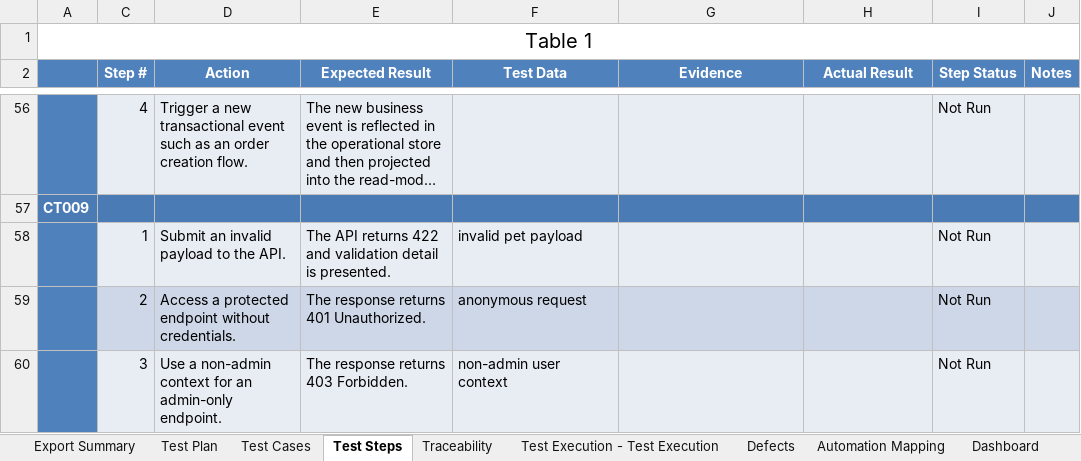
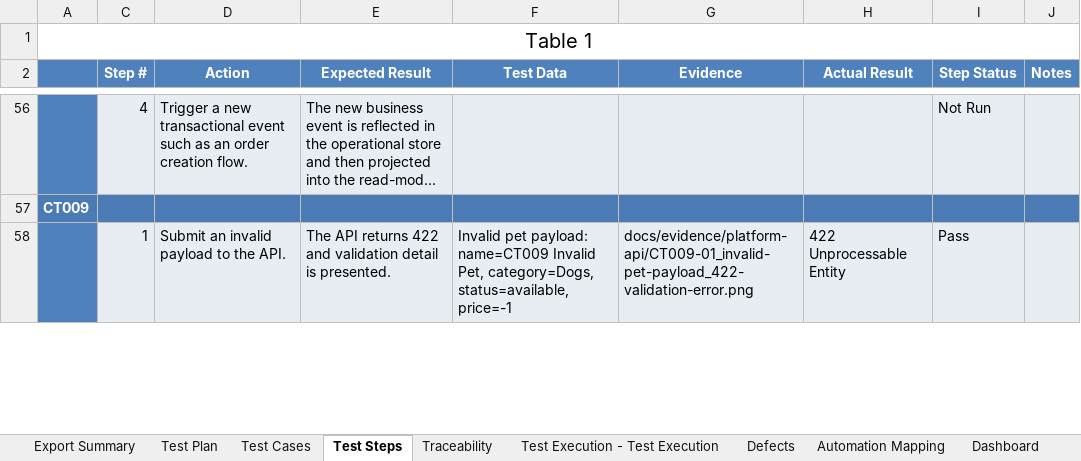
Before and after one commit to jcruciti/pethub-qa-portfolio, an Excel workbook: docs/QA_Test_Plan.xlsx, sheet Test Steps, drawn as a sheet; only a part is shown, gaps mark what is left out; long unchanged cells end in …; values as stored, in another font and other column widths than the file's, no borders; removed rows and columns are numbered as before the commit, all else as after; the diff covers the shown part only; the diff names each change by its address in the sheet, - before the commit and + after, or states it on an @@ line.

Commit message:
test: add CT009 execution evidence and results

```diff
--- a/docs/QA_Test_Plan.xlsx (sheet Test Steps)
+++ b/docs/QA_Test_Plan.xlsx (sheet Test Steps)
-row 58:  | 1 | Submit an invalid payload to the API. | The API returns 422 and validation detail is presented. | invalid pet payload |  |  | Not Run
-row 59:  | 2 | Access a protected endpoint without credentials. | The response returns 401 Unauthorized. | anonymous request |  |  | Not Run
-row 60:  | 3 | Use a non-admin context for an admin-only endpoint. | The response returns 403 Forbidden. | non-admin user context |  |  | Not Run
+row 58:  | 1 | Submit an invalid payload to the API. | The API returns 422 and validation detail is presented. | Invalid pet payload: name=CT009 Invalid Pet, category=Dogs, status=available, price=-1 | docs/evidence/platform-api/CT009-01_invalid-pet-payload_422-validation-error.png | 422 Unprocessable Entity | Pass
```
Also changed, not shown: 3 added rows and 6 hidden or unhidden rows elsewhere in this sheet, sheet Dashboard, sheet Test Execution - Test Execution, charts or pictures, 12 other files.
